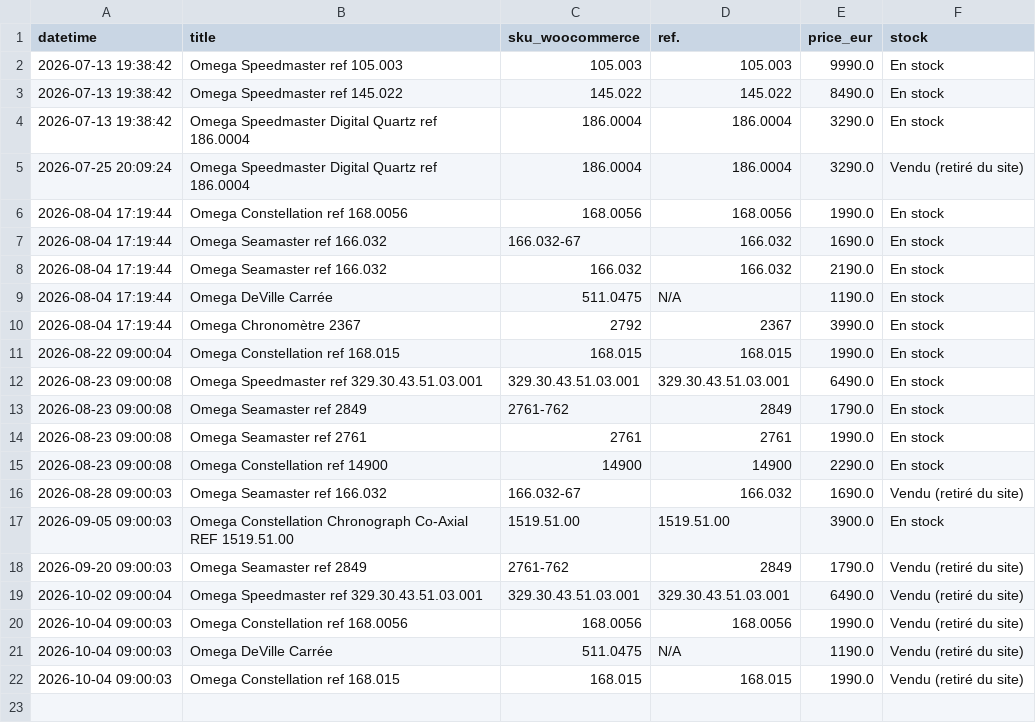
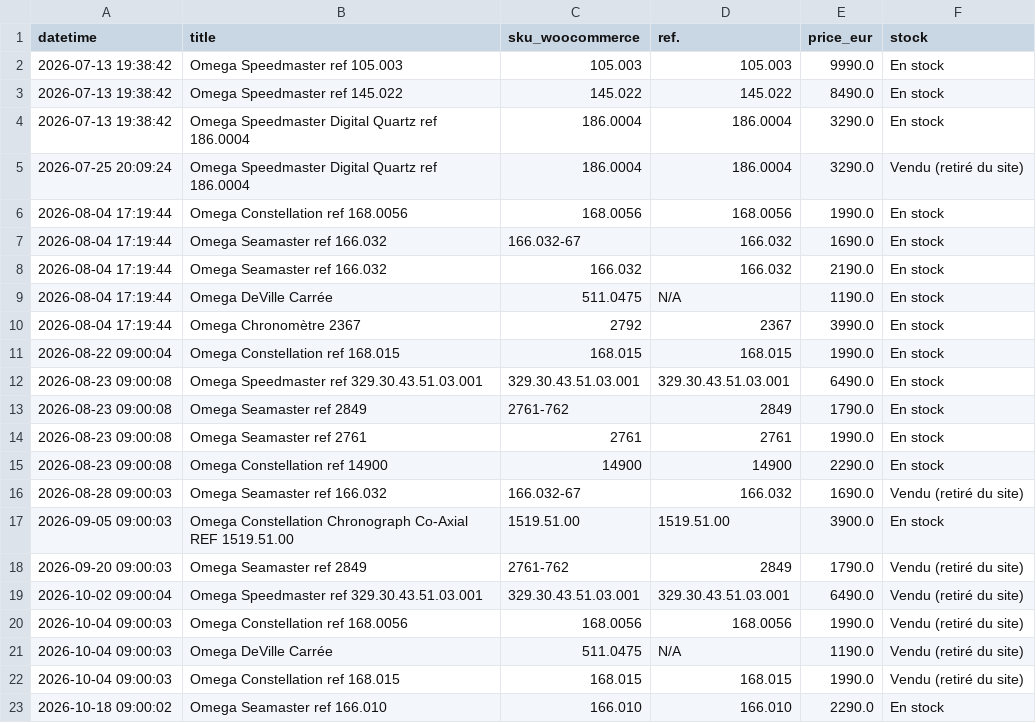
Before and after one commit to JeanFrancoisBrunet/TimeKeeping, a CSV file: omega_timekeeping.csv, drawn as a sheet.

```diff
--- a/omega_timekeeping.csv
+++ b/omega_timekeeping.csv
@@ -22 +22,2 @@ datetime,title,sku_woocommerce,ref.,price_eur,stock
 2026-10-04 09:00:03,Omega Constellation ref 168.015,168.015,168.015,1990.0,Vendu (retiré du site)
+2026-10-18 09:00:02,Omega Seamaster ref 166.010,166.010,166.010,2290.0,En stock
```
Also changed, not shown: 1 other file.
